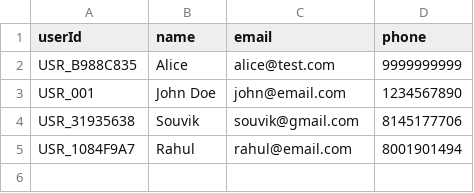
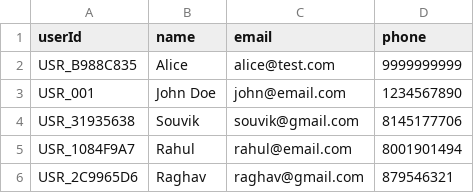
Before and after one commit to 2002Souvik/movie-ticket-booking-system, a CSV file: data/users.csv, drawn as a sheet; the diff names each change by its address in the sheet, - before the commit and + after, or states it on an @@ line.

```diff
--- a/data/users.csv
+++ b/data/users.csv
+row 6: USR_2C9965D6 | Raghav | raghav@gmail.com | 879546321
```
Also changed, not shown: data/bookings.csv, data/logins.csv, 3 other files.
